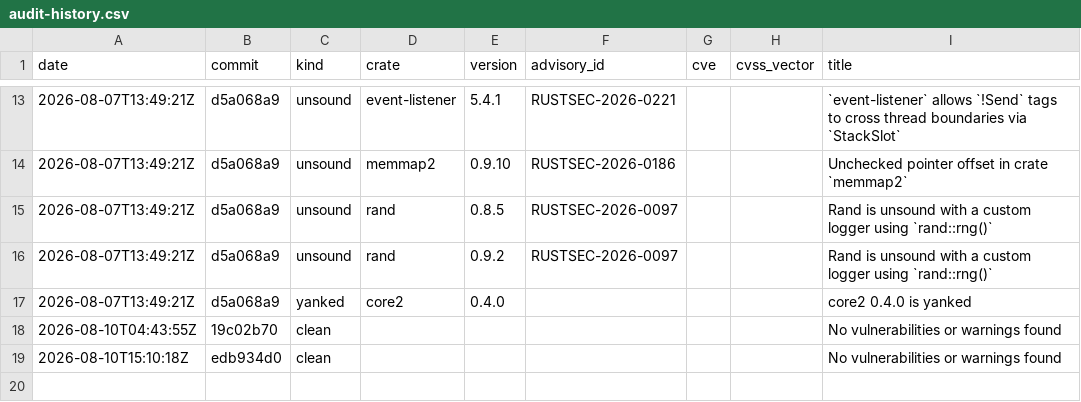
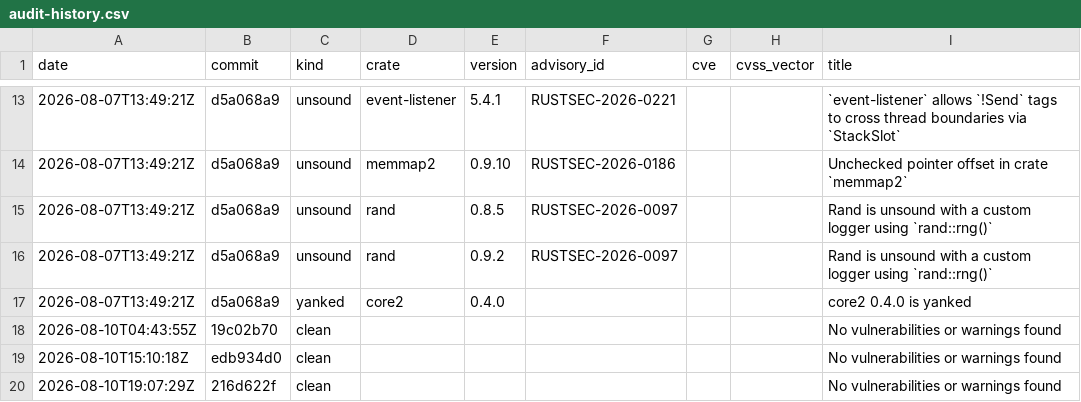
Before and after one commit to evanalyzer/evanalyzer, a CSV file: docs/audit-history.csv, drawn as a sheet; only a part is shown, gaps mark what is left out.

```diff
--- a/docs/audit-history.csv
+++ b/docs/audit-history.csv
@@ -19 +19,2 @@ date,commit,kind,crate,version,advisory_id,cve,cvss_vector,title
 2026-08-10T15:10:18Z,edb934d0,clean,,,,,,No vulnerabilities or warnings found
+2026-08-10T19:07:29Z,216d622f,clean,,,,,,No vulnerabilities or warnings found
```
